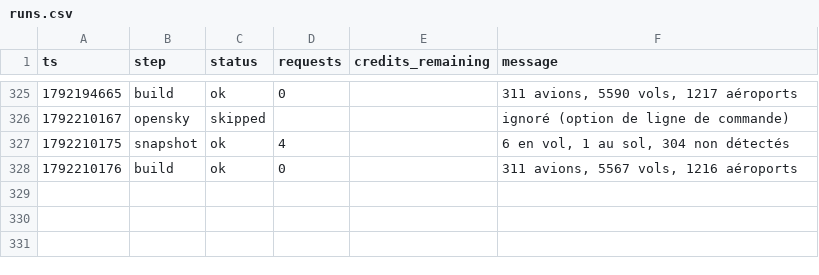
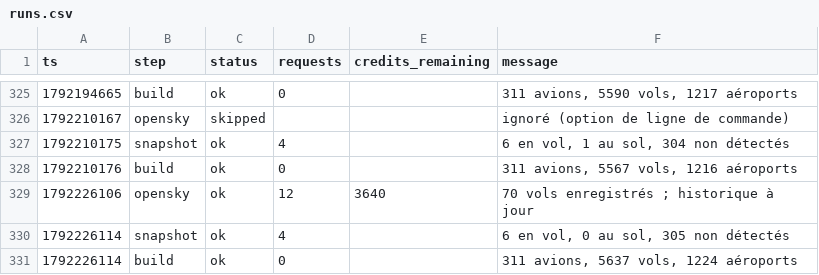
Before and after one commit to phelelep/Jet_Scrapper, a CSV file: data/runs.csv, drawn as a sheet; only a part is shown, gaps mark what is left out.

```diff
--- a/data/runs.csv
+++ b/data/runs.csv
@@ -328 +328,4 @@ ts,step,status,requests,credits_remaining,message
 1792210176,build,ok,0,,"311 avions, 5567 vols, 1216 aéroports"
+1792226106,opensky,ok,12,3640,70 vols enregistrés ; historique à jour
+1792226114,snapshot,ok,4,,"6 en vol, 0 au sol, 305 non détectés"
+1792226114,build,ok,0,,"311 avions, 5637 vols, 1224 aéroports"
```
Also changed, not shown: data/flights.csv, data/windows.csv, 1 other file.
